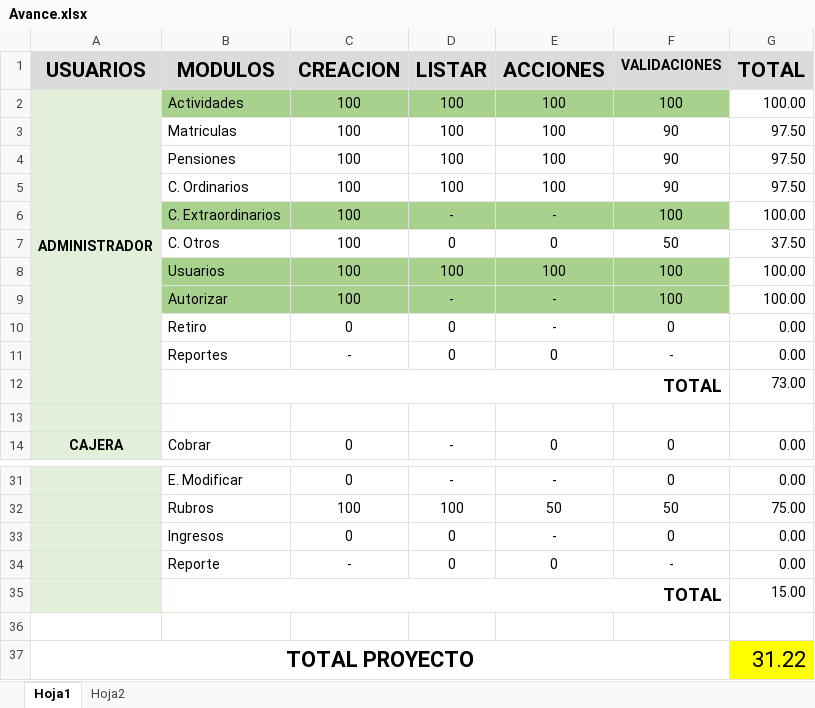
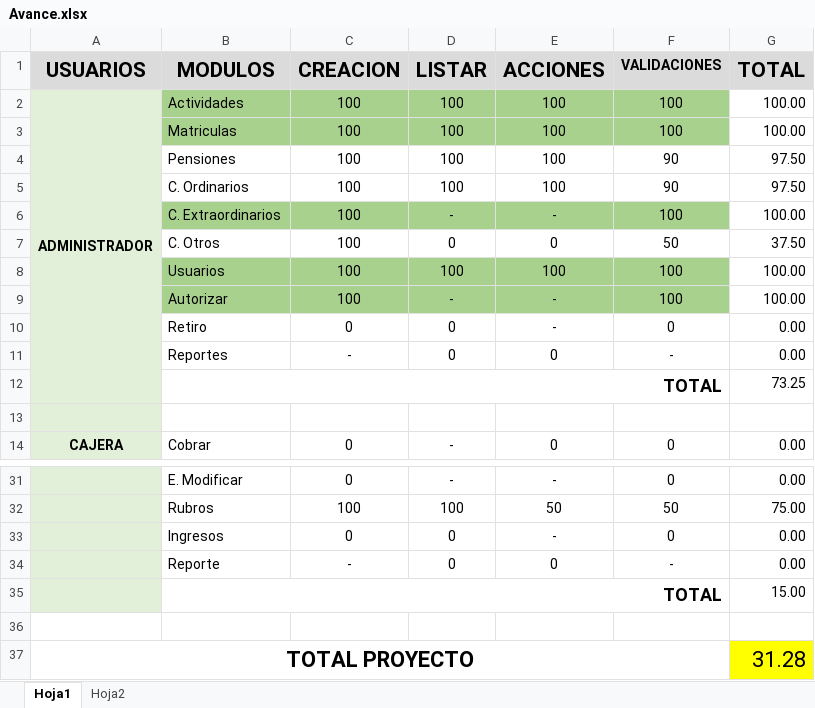
Before and after one commit to cristiancastrodc/JSORIA_GIT, an Excel workbook: Docs/Avance.xlsx, sheet Hoja1, drawn as a sheet; only a part is shown, gaps mark what is left out; values as stored, in another font and other column widths than the file's, no borders; conditional formats not drawn; the diff names each change by its address in the sheet, - before the commit and + after, or states it on an @@ line.

Commit message:
actualizacion de avance

```diff
--- a/Docs/Avance.xlsx (sheet Hoja1)
+++ b/Docs/Avance.xlsx (sheet Hoja1)
-B3:F3 fill: none
+B3:F3 fill: #A9D18E
-F3 (VALIDACIONES): 90
+F3 (VALIDACIONES): 100
-G3 (TOTAL): 97.50
+G3 (TOTAL): 100.00
-G12 (TOTAL): 73.00
+G12 (TOTAL): 73.25
-G37 (TOTAL): 31.22
+G37 (TOTAL): 31.28
```
